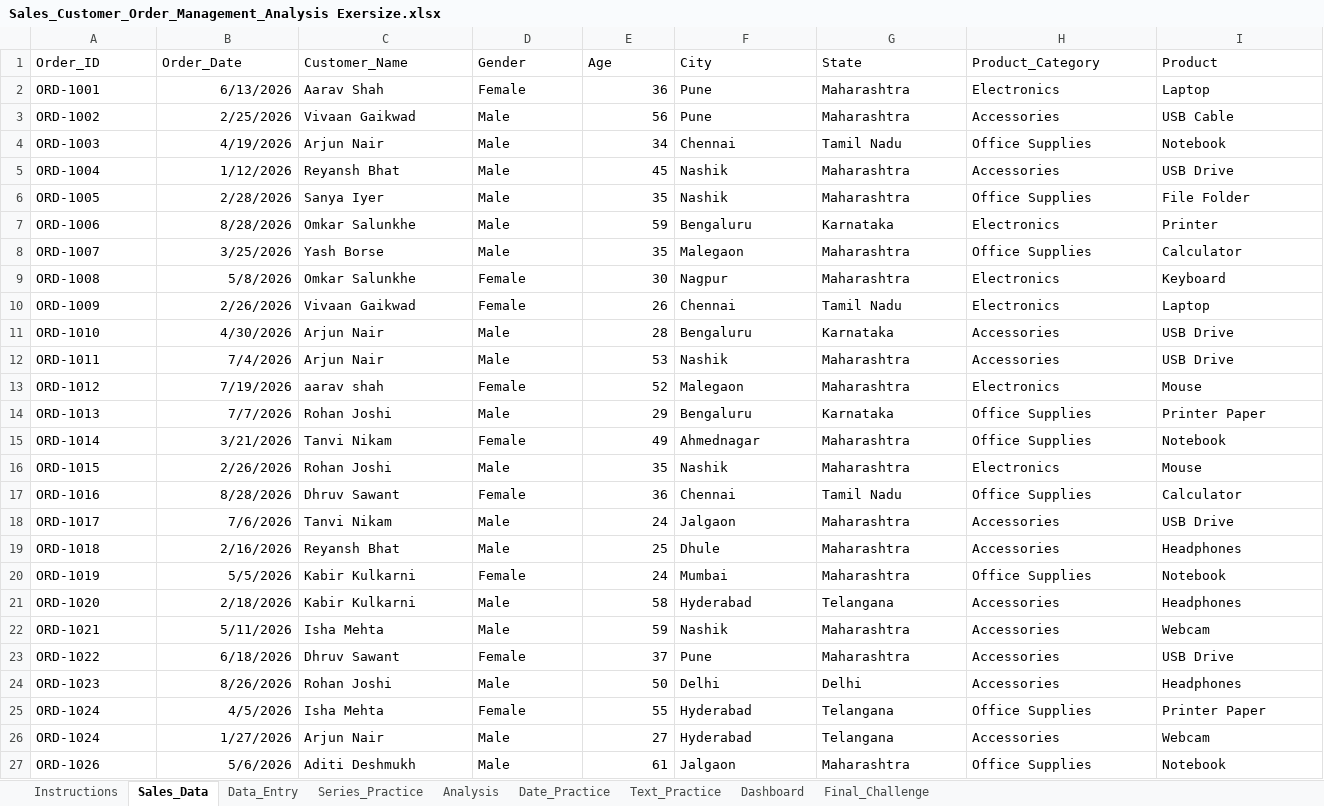
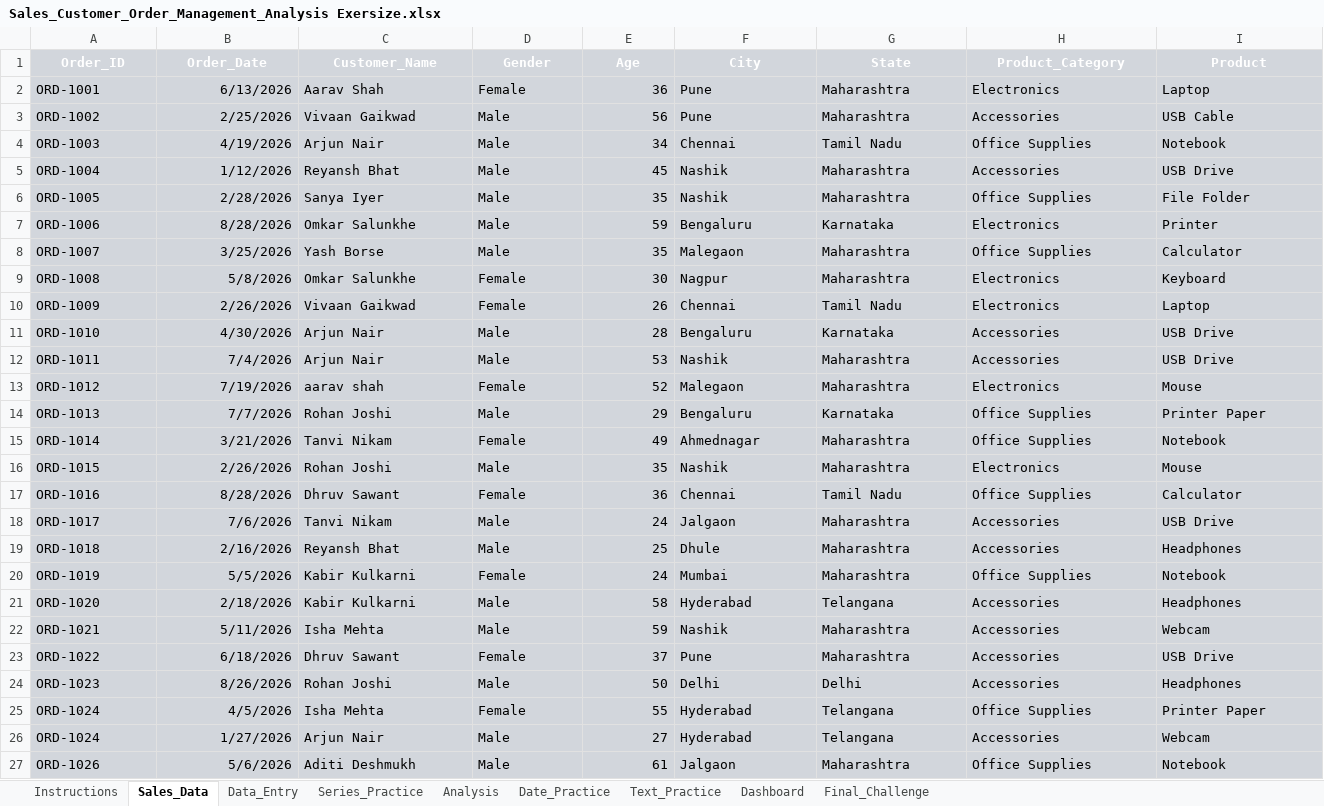
Before and after one commit to Mdkhubaib861/Sales-Customer-Order-Management-Analysis, an Excel workbook: Sales_Customer_Order_Management_Analysis Exersize.xlsx, sheet Sales_Data, drawn as a sheet; only a part is shown; values as stored, in another font and other column widths than the file's, no borders; the diff covers the shown part only; the diff names each change by its address in the sheet, - before the commit and + after, or states it on an @@ line.

Commit message:
update

```diff
--- a/Sales_Customer_Order_Management_Analysis Exersize.xlsx (sheet Sales_Data)
+++ b/Sales_Customer_Order_Management_Analysis Exersize.xlsx (sheet Sales_Data)
-A1:I27 fill: none
+A1:I27 fill: #D2D6DC
@@ A1:I1 bold: off → on, text colour: black → #FFFFFF, alignment: left → center @@
```
Also changed, not shown: cell formats elsewhere in this sheet.
